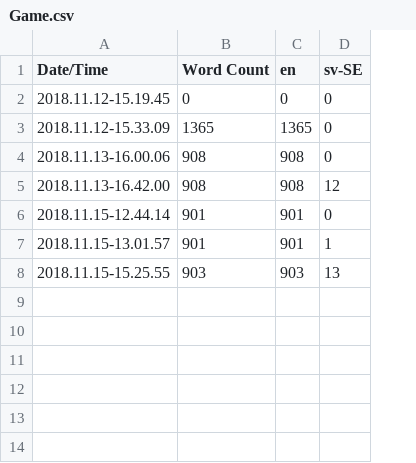
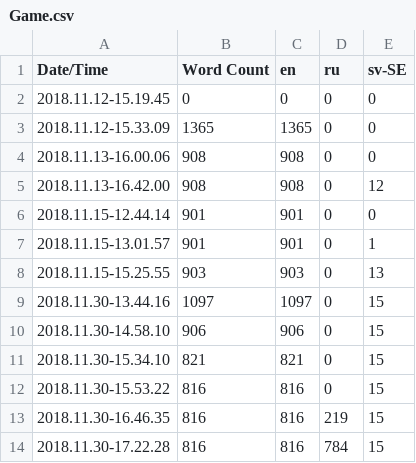
Before and after one commit to engstrandmx/TAG, a CSV file: Content/Localization/Game/Game.csv, drawn as a sheet; the diff names each change by its address in the sheet, - before the commit and + after, or states it on an @@ line.

```diff
--- a/Content/Localization/Game/Game.csv
+++ b/Content/Localization/Game/Game.csv
+column D (ru), rows 2-8: all 0
+row 9: 2018.11.30-13.44.16 | 1097 | 1097 | 0 | 15
+row 10: 2018.11.30-14.58.10 | 906 | 906 | 0 | 15
+row 11: 2018.11.30-15.34.10 | 821 | 821 | 0 | 15
+row 12: 2018.11.30-15.53.22 | 816 | 816 | 0 | 15
+row 13: 2018.11.30-16.46.35 | 816 | 816 | 219 | 15
+row 14: 2018.11.30-17.22.28 | 816 | 816 | 784 | 15
```
Also changed, not shown: 46 other files.
